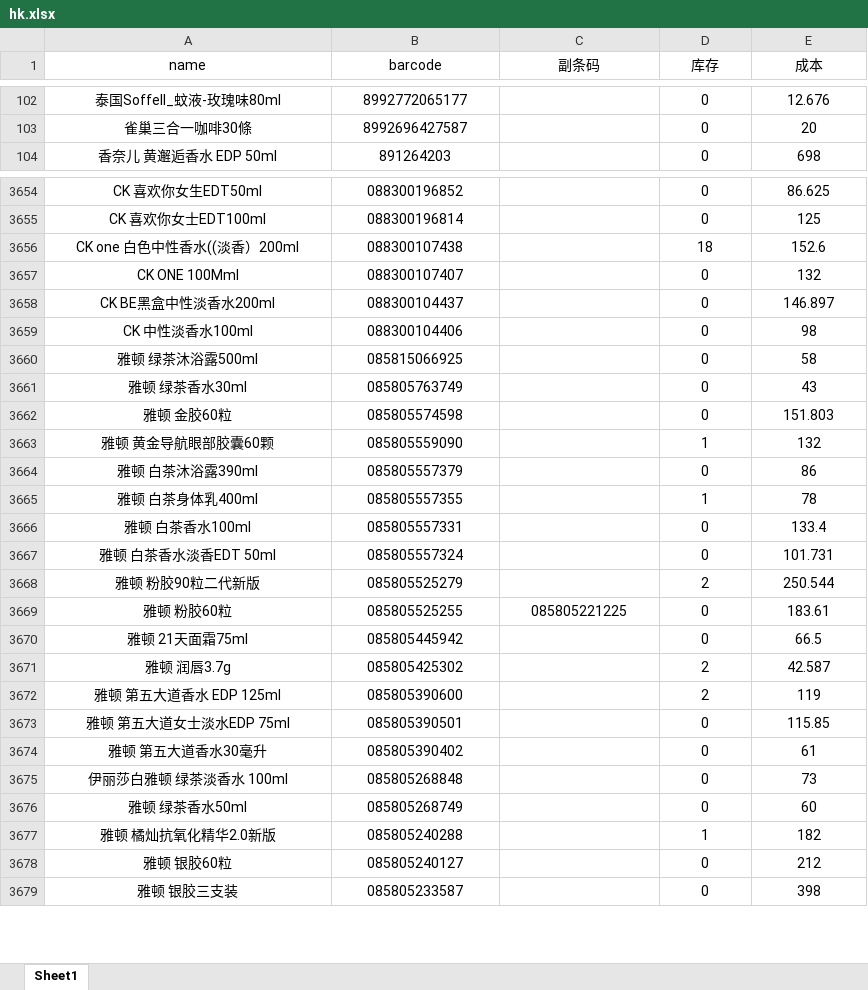
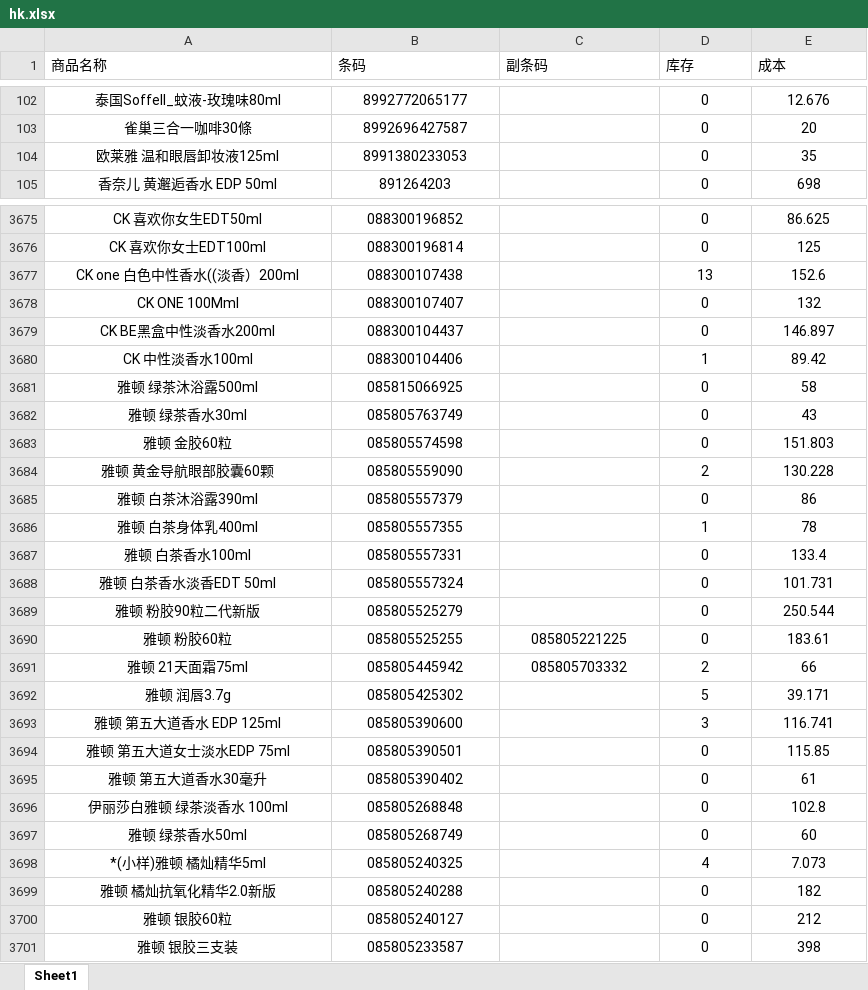
Before and after one commit to xiaoleo2694-ai/excel, an Excel workbook: hk.xlsx, sheet Sheet1, drawn as a sheet; only a part is shown, gaps mark what is left out; values as stored, in another font and other column widths than the file's, no borders; addresses are those after the commit; the diff covers the shown part only; the diff names each change by its address in the sheet, - before the commit and + after, or states it on an @@ line.

```diff
--- a/hk.xlsx (sheet Sheet1)
+++ b/hk.xlsx (sheet Sheet1)
-A1: name
+A1: 商品名称
-A1:E1 alignment: center
+A1:E1 alignment: left
-B1: barcode
+B1: 条码
+row 104: 欧莱雅 温和眼唇卸妆液125ml | 8991380233053 |  | 0 | 35
-D3677 (库存): 18
+D3677 (库存): 13
-D3680 (库存): 0
+D3680 (库存): 1
-E3680 (成本): 98
+E3680 (成本): 89.42
-D3684 (库存): 1
+D3684 (库存): 2
-E3684 (成本): 132
+E3684 (成本): 130.228
-D3689 (库存): 2
+D3689 (库存): 0
-C3691 (副条码): (empty)
+C3691 (副条码): 085805703332
-D3691 (库存): 0
+D3691 (库存): 2
-E3691 (成本): 66.5
+E3691 (成本): 66
-D3692 (库存): 2
+D3692 (库存): 5
-E3692 (成本): 42.587
+E3692 (成本): 39.171
-D3693 (库存): 2
+D3693 (库存): 3
-E3693 (成本): 119
+E3693 (成本): 116.741
-E3696 (成本): 73
+E3696 (成本): 102.8
+row 3698: *(小样)雅顿 橘灿精华5ml | 085805240325 |  | 4 | 7.073
-D3699 (库存): 1
+D3699 (库存): 0
```
Also changed, not shown: 20 added rows and 531 edited cells elsewhere in this sheet, md.xlsx.
